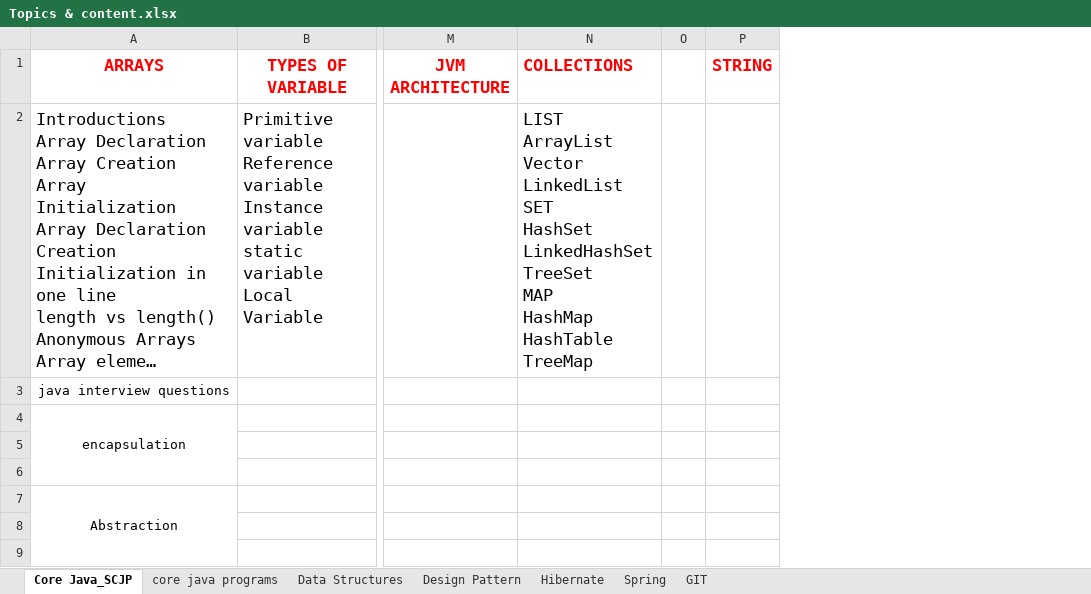
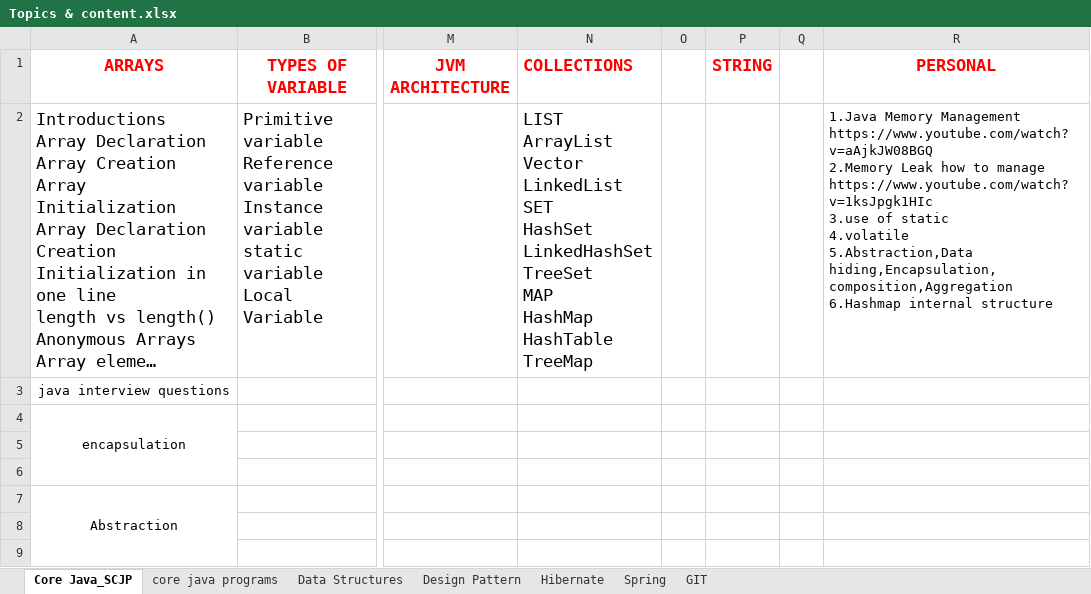
Before and after one commit to santoshhpgs/MY_REPO, an Excel workbook: Topics & content.xlsx, sheet Core Java_SCJP, drawn as a sheet; only a part is shown, gaps mark what is left out; long unchanged cells end in …; values as stored, in another font and other column widths than the file's, no borders; ↵ is a line break in a cell; the diff names each change by its address in the sheet, - before the commit and + after, or states it on an @@ line.

```diff
--- a/Topics & content.xlsx (sheet Core Java_SCJP)
+++ b/Topics & content.xlsx (sheet Core Java_SCJP)
+column Q, empty
+column R (PERSONAL), row 2: 1.Java Memory Management ↵ https://www.youtube.com/watch?v=aAjkJW08BGQ ↵ 2.Memory Leak how to manage ↵ https://www.youtube.com/watch?v=1ksJpgk1HIc ↵ 3.use of static ↵ 4.volatile ↵ 5.Abstraction,Data hiding,Encapsulation,composition,Aggregation ↵ 6.Hashmap internal structure
```
Also changed, not shown: sheet core java programs, 27 other files.
